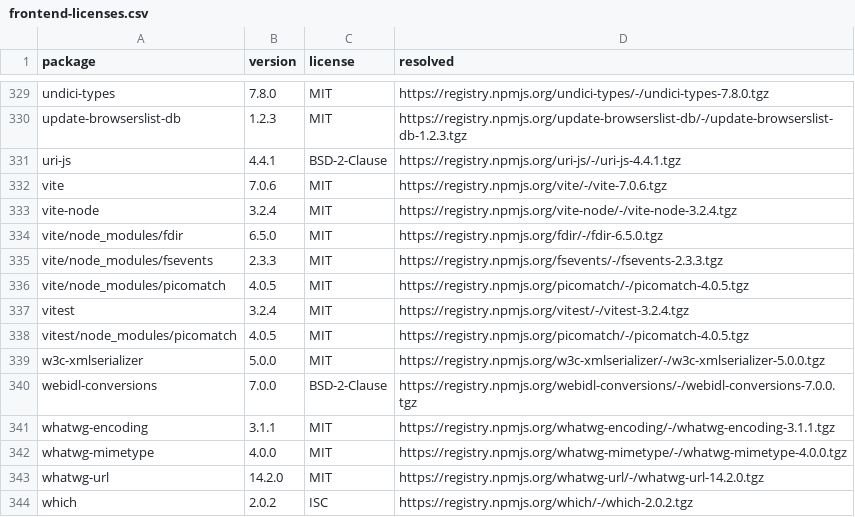
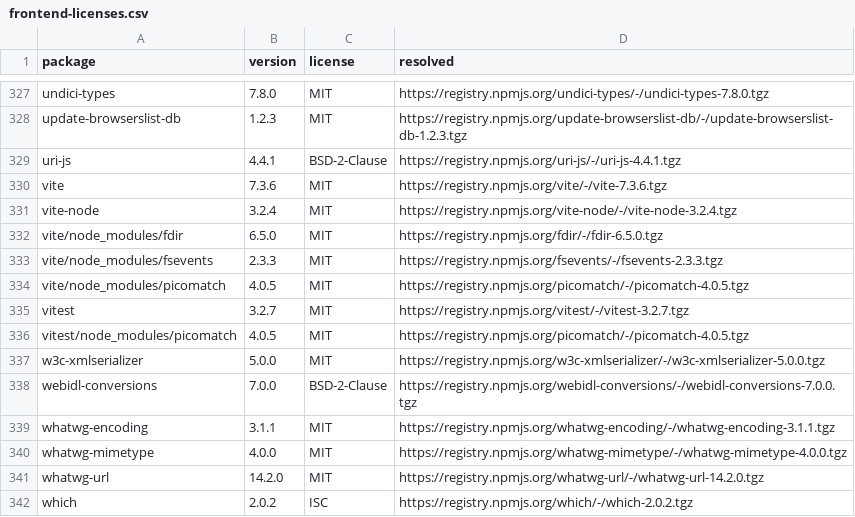
Before and after one commit to mhilton7/power-monitor, a CSV file: release/frontend-licenses.csv, drawn as a sheet; only a part is shown, gaps mark what is left out; the diff covers the shown part only.

```diff
--- a/release/frontend-licenses.csv
+++ b/release/frontend-licenses.csv
@@ -331,3 +329,3 @@ update-browserslist-db,1.2.3,MIT,https://registry.npmjs.org/update-browserslist-
 uri-js,4.4.1,BSD-2-Clause,https://registry.npmjs.org/uri-js/-/uri-js-4.4.1.tgz
-vite,7.0.6,MIT,https://registry.npmjs.org/vite/-/vite-7.0.6.tgz
+vite,7.3.6,MIT,https://registry.npmjs.org/vite/-/vite-7.3.6.tgz
 vite-node,3.2.4,MIT,https://registry.npmjs.org/vite-node/-/vite-node-3.2.4.tgz
@@ -336,3 +334,3 @@ vite/node_modules/fsevents,2.3.3,MIT,https://registry.npmjs.org/fsevents/-/fseve
 vite/node_modules/picomatch,4.0.5,MIT,https://registry.npmjs.org/picomatch/-/picomatch-4.0.5.tgz
-vitest,3.2.4,MIT,https://registry.npmjs.org/vitest/-/vitest-3.2.4.tgz
+vitest,3.2.7,MIT,https://registry.npmjs.org/vitest/-/vitest-3.2.7.tgz
 vitest/node_modules/picomatch,4.0.5,MIT,https://registry.npmjs.org/picomatch/-/picomatch-4.0.5.tgz
```
Also changed, not shown: 2 removed rows and 76 edited cells elsewhere in this file, 6 other files.
